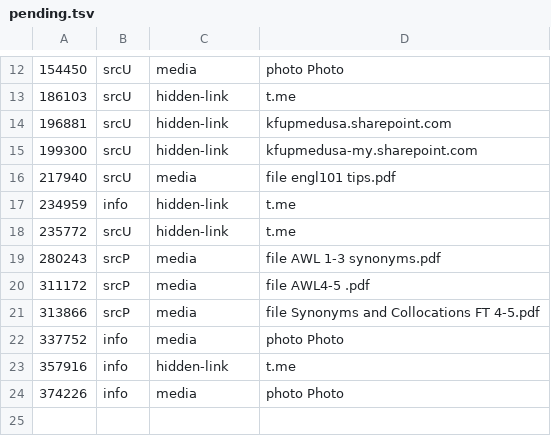
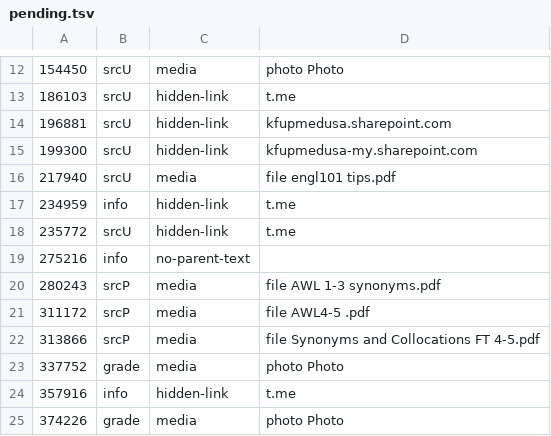
Before and after one commit to syncbumousa-crypto/academia, a TSV file: _import/tg/ENGL101/pending.tsv, drawn as a sheet; only a part is shown, gaps mark what is left out.

```diff
--- a/_import/tg/ENGL101/pending.tsv
+++ b/_import/tg/ENGL101/pending.tsv
@@ -18,2 +18,3 @@
 235772	srcU	hidden-link	t.me
+275216	info	no-parent-text	
 280243	srcP	media	file AWL 1-3  synonyms.pdf
@@ -21,4 +22,4 @@
 313866	srcP	media	file Synonyms and Collocations FT 4-5.pdf
-337752	info	media	photo Photo
+337752	grade	media	photo Photo
 357916	info	hidden-link	t.me
-374226	info	media	photo Photo
+374226	grade	media	photo Photo
```
Also changed, not shown: 25 other files.
